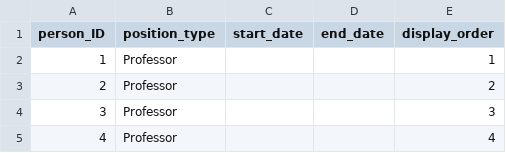
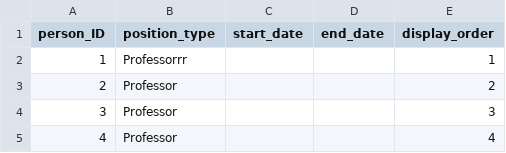
Before and after one commit to chetanme/division-page-data, a CSV file: data/position.csv, drawn as a sheet; only a part is shown.

Commit message:
Update position.csv

```diff
--- a/data/position.csv
+++ b/data/position.csv
@@ -1,3 +1,3 @@
 person_ID,position_type,start_date,end_date,display_order
-1,Professor,,,1
+1,Professorrr,,,1
 2,Professor,,,2
```
